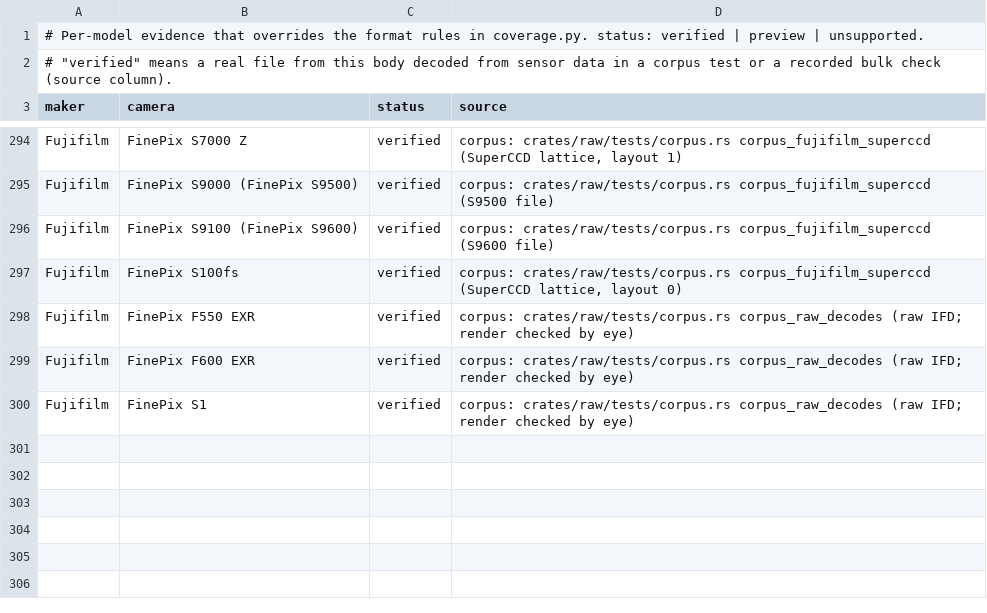
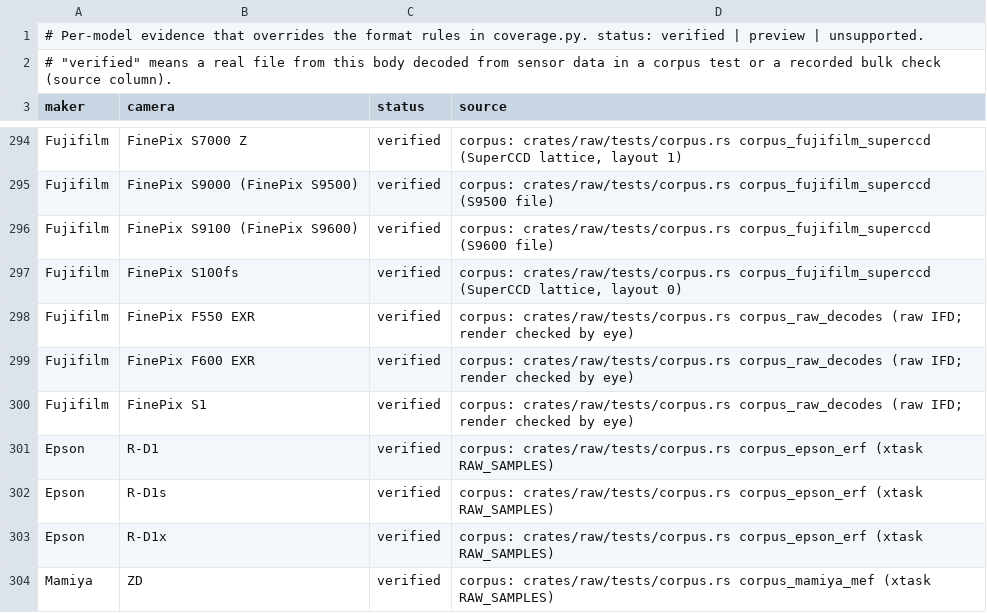
Before and after one commit to 1234destiny1234/lightcraft-classic, a TSV file: docs/raw/evidence.tsv, drawn as a sheet; only a part is shown, gaps mark what is left out; the diff names each change by its address in the sheet, - before the commit and + after, or states it on an @@ line.

```diff
--- a/docs/raw/evidence.tsv
+++ b/docs/raw/evidence.tsv
+row 301: Epson | R-D1 | verified | corpus: crates/raw/tests/corpus.rs corpus_epson_erf (xtask RAW_SAMPLES)
+row 302: Epson | R-D1s | verified | corpus: crates/raw/tests/corpus.rs corpus_epson_erf (xtask RAW_SAMPLES)
+row 303: Epson | R-D1x | verified | corpus: crates/raw/tests/corpus.rs corpus_epson_erf (xtask RAW_SAMPLES)
+row 304: Mamiya | ZD | verified | corpus: crates/raw/tests/corpus.rs corpus_mamiya_mef (xtask RAW_SAMPLES)
```
Also changed, not shown: docs/raw/coverage.tsv, 17 other files.
